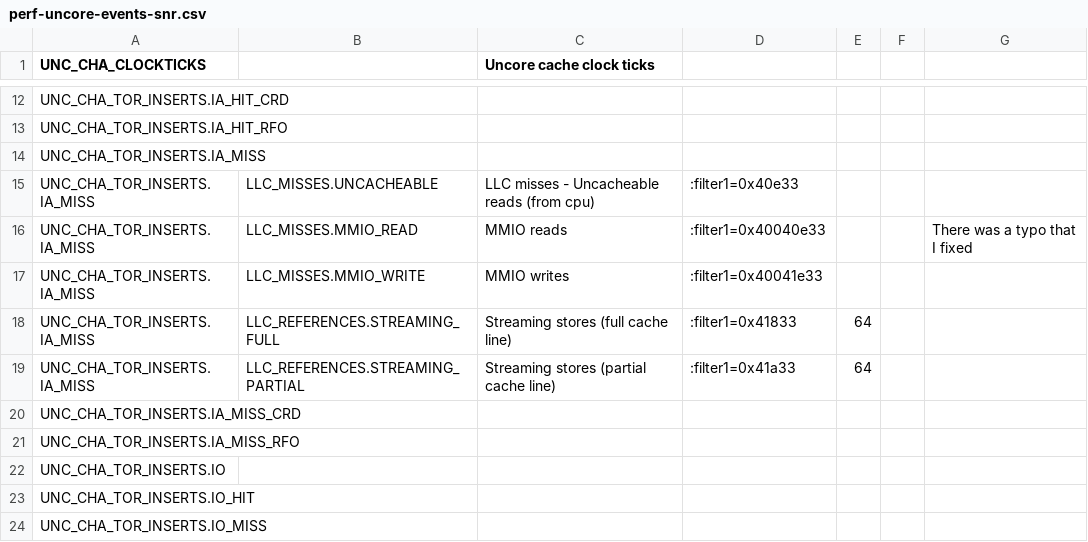
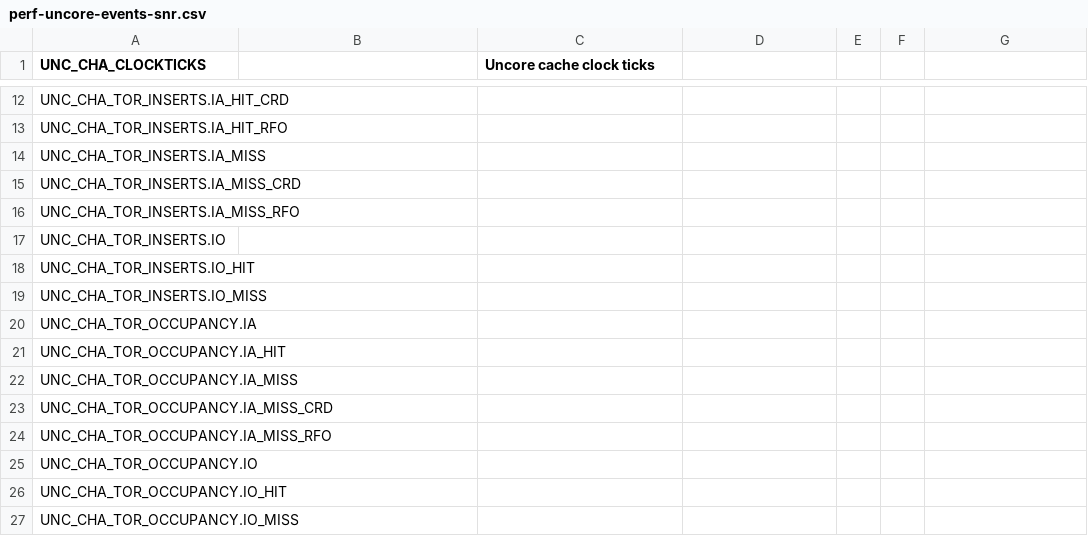
Before and after one commit to intel/perfmon, a CSV file: scripts/config/perf-uncore-events-snr.csv, drawn as a sheet; only a part is shown, gaps mark what is left out; the shorter side is filled out with more unchanged rows.

Commit message:
script/perf: Update SNR uncore event csv and uncore JSON, removing derived events that use filte1

```diff
--- a/scripts/config/perf-uncore-events-snr.csv
+++ b/scripts/config/perf-uncore-events-snr.csv
@@ -14,7 +14,2 @@ UNC_CHA_TOR_INSERTS.IA_HIT_RFO,,,,,,
 UNC_CHA_TOR_INSERTS.IA_MISS,,,,,,
-UNC_CHA_TOR_INSERTS.IA_MISS,LLC_MISSES.UNCACHEABLE,LLC misses - Uncacheable reads (from cpu) ,:filter1=0x40e33,,,
-UNC_CHA_TOR_INSERTS.IA_MISS,LLC_MISSES.MMIO_READ,MMIO reads,:filter1=0x40040e33,,,There was a typo that I fixed
-UNC_CHA_TOR_INSERTS.IA_MISS,LLC_MISSES.MMIO_WRITE,MMIO writes,:filter1=0x40041e33,,,
-UNC_CHA_TOR_INSERTS.IA_MISS,LLC_REFERENCES.STREAMING_FULL,Streaming stores (full cache line),:filter1=0x41833,64,,
-UNC_CHA_TOR_INSERTS.IA_MISS,LLC_REFERENCES.STREAMING_PARTIAL,Streaming stores (partial cache line),:filter1=0x41a33,64,,
 UNC_CHA_TOR_INSERTS.IA_MISS_CRD,,,,,,
```
Also changed, not shown: 1 other file.
